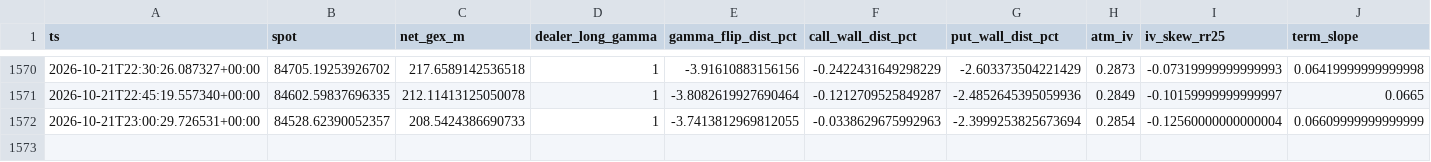
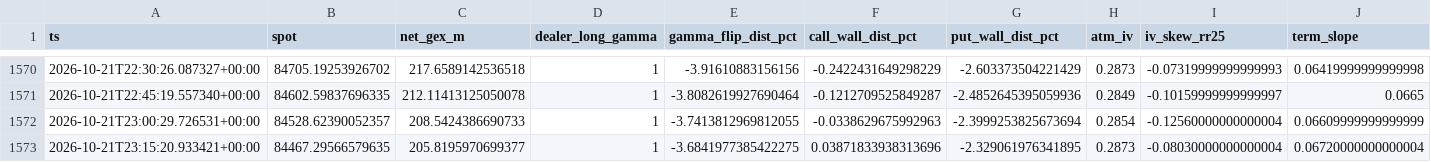
Before and after one commit to champphakphum-ai/squeeze-ea, a CSV file: data/btc_snapshots.csv, drawn as a sheet; only a part is shown, gaps mark what is left out; rows hold the shown columns only; the diff names each change by its address in the sheet, - before the commit and + after, or states it on an @@ line.

```diff
--- a/data/btc_snapshots.csv
+++ b/data/btc_snapshots.csv
+row 1573: 2026-10-21T23:15:20.933421+00:00 | 84467.29566579635 | 205.8195970699377 | 1 | -3.6841977385422275 | 0.03871833938313696 | -2.329061976341895 | 0.2873 | -0.08030000000000004 | 0.06720000000000004
```
